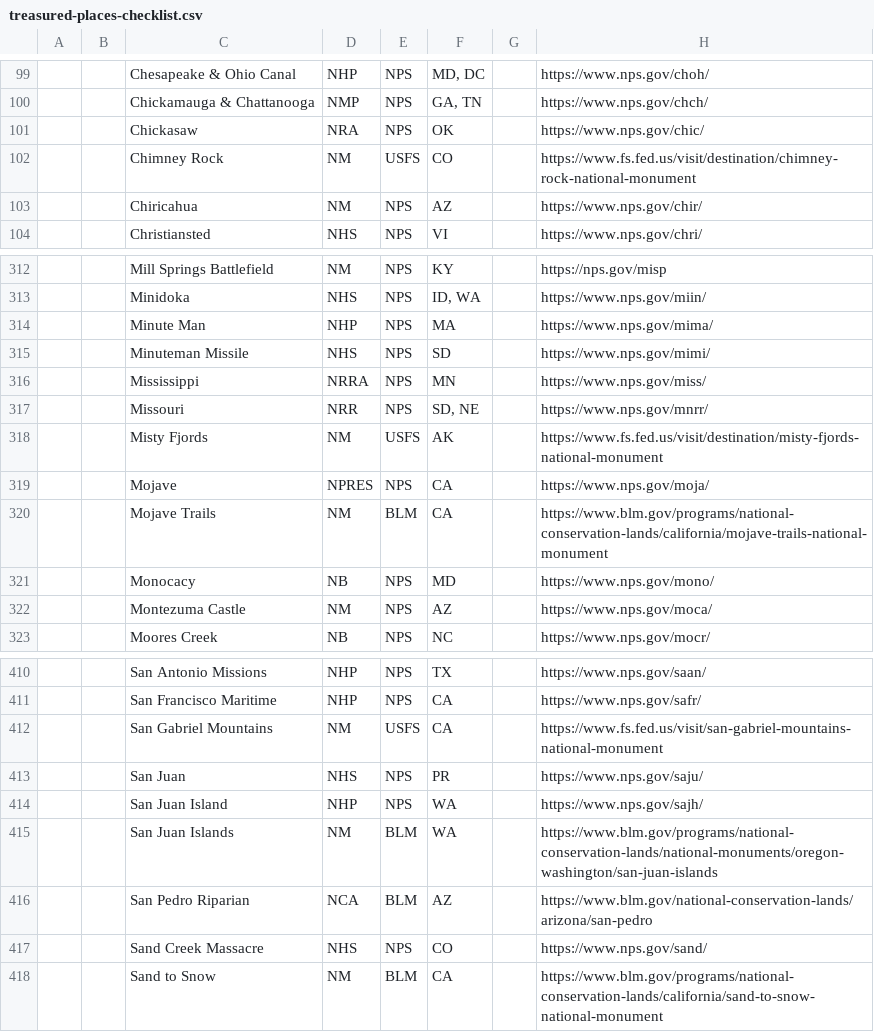
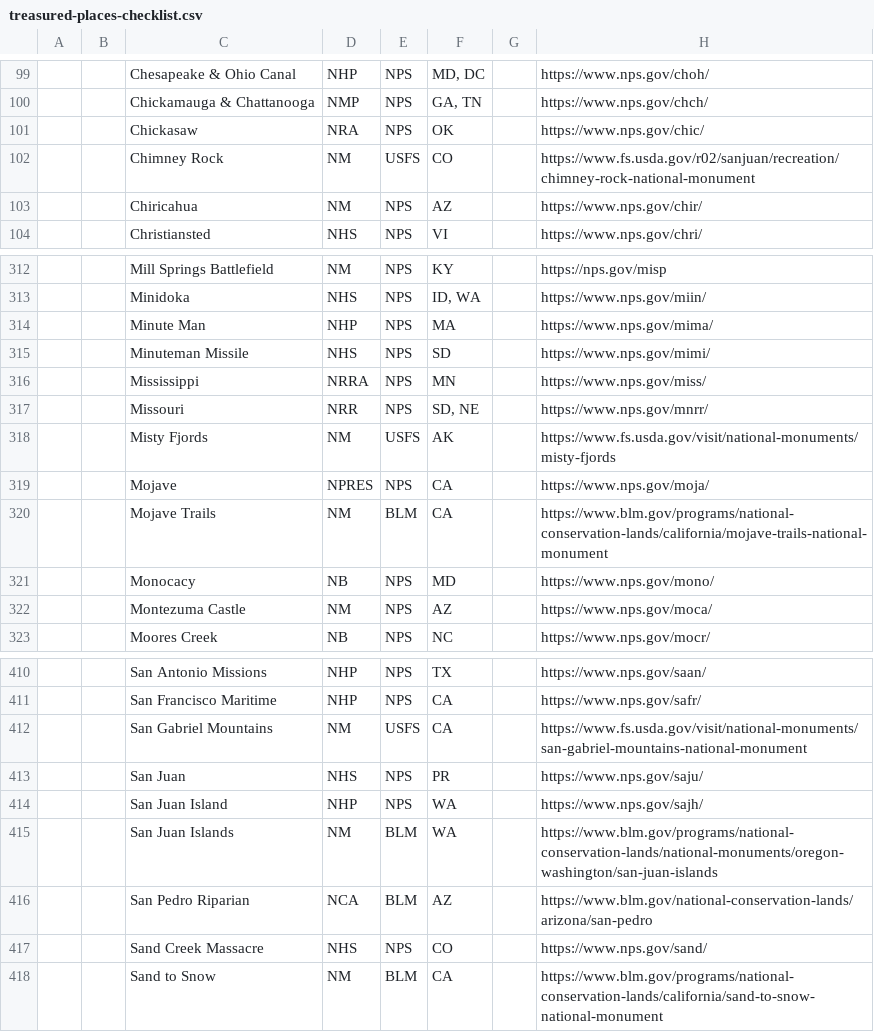
Before and after one commit to rscottjones/treasuredplaces.us, a CSV file: data/treasured-places-checklist.csv, drawn as a sheet; only a part is shown, gaps mark what is left out; the diff names each change by its address in the sheet, - before the commit and + after, or states it on an @@ line.

```diff
--- a/data/treasured-places-checklist.csv
+++ b/data/treasured-places-checklist.csv
-H102: https://www.fs.fed.us/visit/destination/chimney-rock-national-monument
+H102: https://www.fs.usda.gov/r02/sanjuan/recreation/chimney-rock-national-monument
-H318: https://www.fs.fed.us/visit/destination/misty-fjords-national-monument
+H318: https://www.fs.usda.gov/visit/national-monuments/misty-fjords
-H412: https://www.fs.fed.us/visit/san-gabriel-mountains-national-monument
+H412: https://www.fs.usda.gov/visit/national-monuments/san-gabriel-mountains-national-monument
```
Also changed, not shown: 2 other files.
